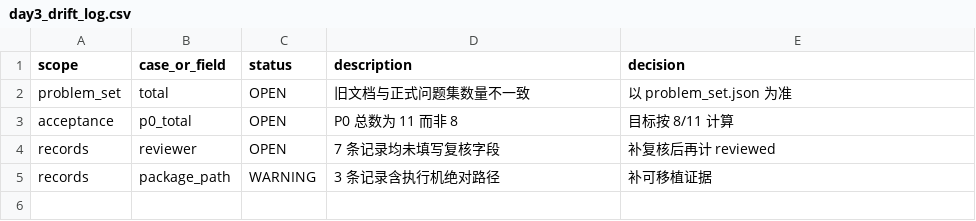
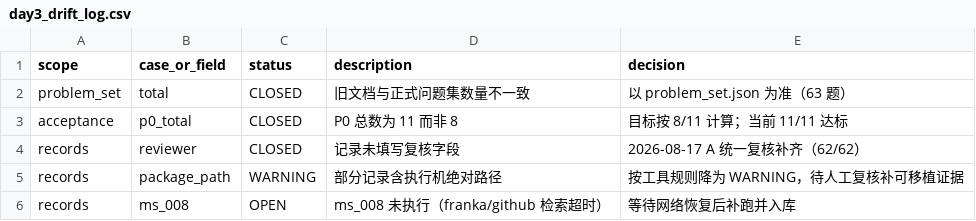
Before and after one commit to Yezilong11/robot-data-integrator, a CSV file: deliverables/day3/F/day3_drift_log.csv, drawn as a sheet.

Commit message:
docs(deliverables): 刷新 F 前 4 天交付物至全库复核后状态
- day2 质量核查与统计、issue log 更新为 62 已判定已复核

- day3 质量核查与口径漂移清单关闭项更新

- day4 收尾报告更新为 P0 11/11 达标、0 ERROR，ms_008 待补跑

```diff
--- a/deliverables/day3/F/day3_drift_log.csv
+++ b/deliverables/day3/F/day3_drift_log.csv
@@ -1,5 +1,6 @@
 scope,case_or_field,status,description,decision
-problem_set,total,OPEN,旧文档与正式问题集数量不一致,以 problem_set.json 为准
-acceptance,p0_total,OPEN,P0 总数为 11 而非 8,目标按 8/11 计算
-records,reviewer,OPEN,7 条记录均未填写复核字段,补复核后再计 reviewed
-records,package_path,WARNING,3 条记录含执行机绝对路径,补可移植证据
+problem_set,total,CLOSED,旧文档与正式问题集数量不一致,以 problem_set.json 为准（63 题）
+acceptance,p0_total,CLOSED,P0 总数为 11 而非 8,目标按 8/11 计算；当前 11/11 达标
+records,reviewer,CLOSED,记录未填写复核字段,2026-08-17 A 统一复核补齐（62/62）
+records,package_path,WARNING,部分记录含执行机绝对路径,按工具规则降为 WARNING，待人工复核补可移植证据
+records,ms_008,OPEN,ms_008 未执行（franka/github 检索超时）,等待网络恢复后补跑并入库
```
Also changed, not shown: deliverables/day2/F/day2_issue_log.csv, 6 other files.
